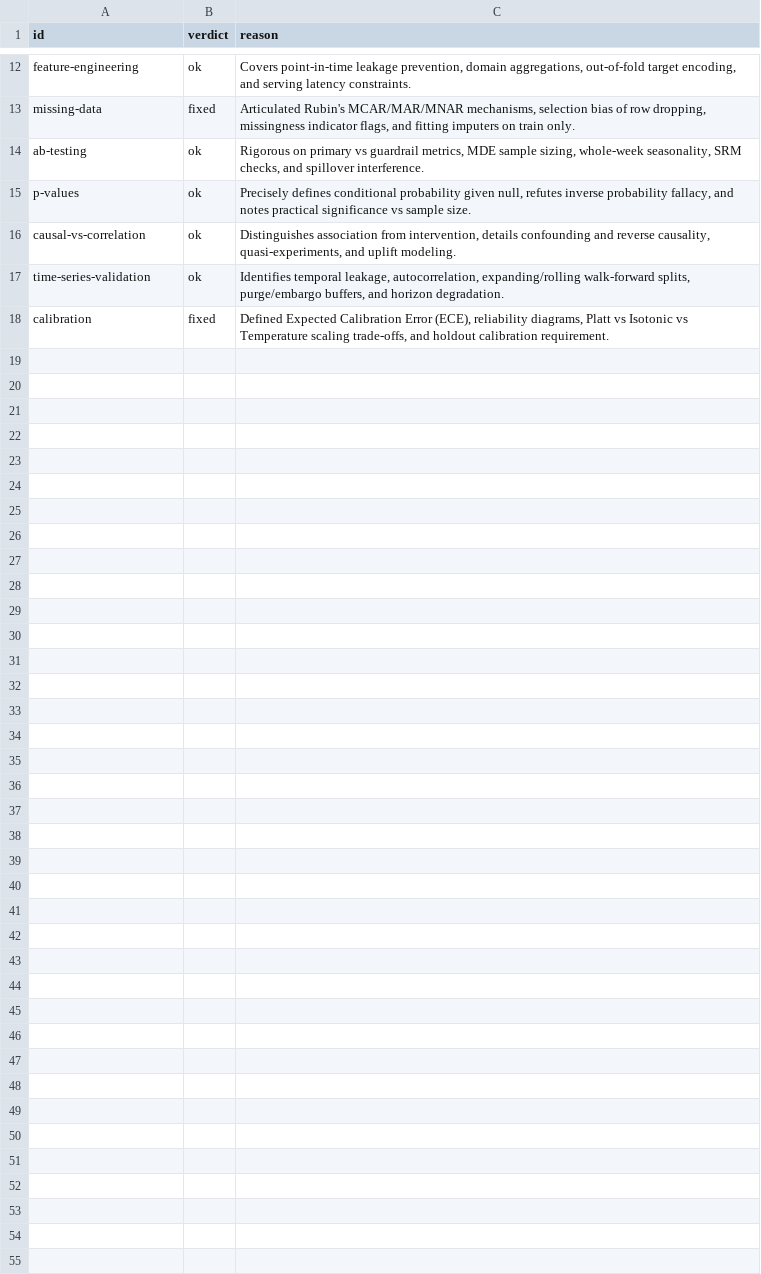
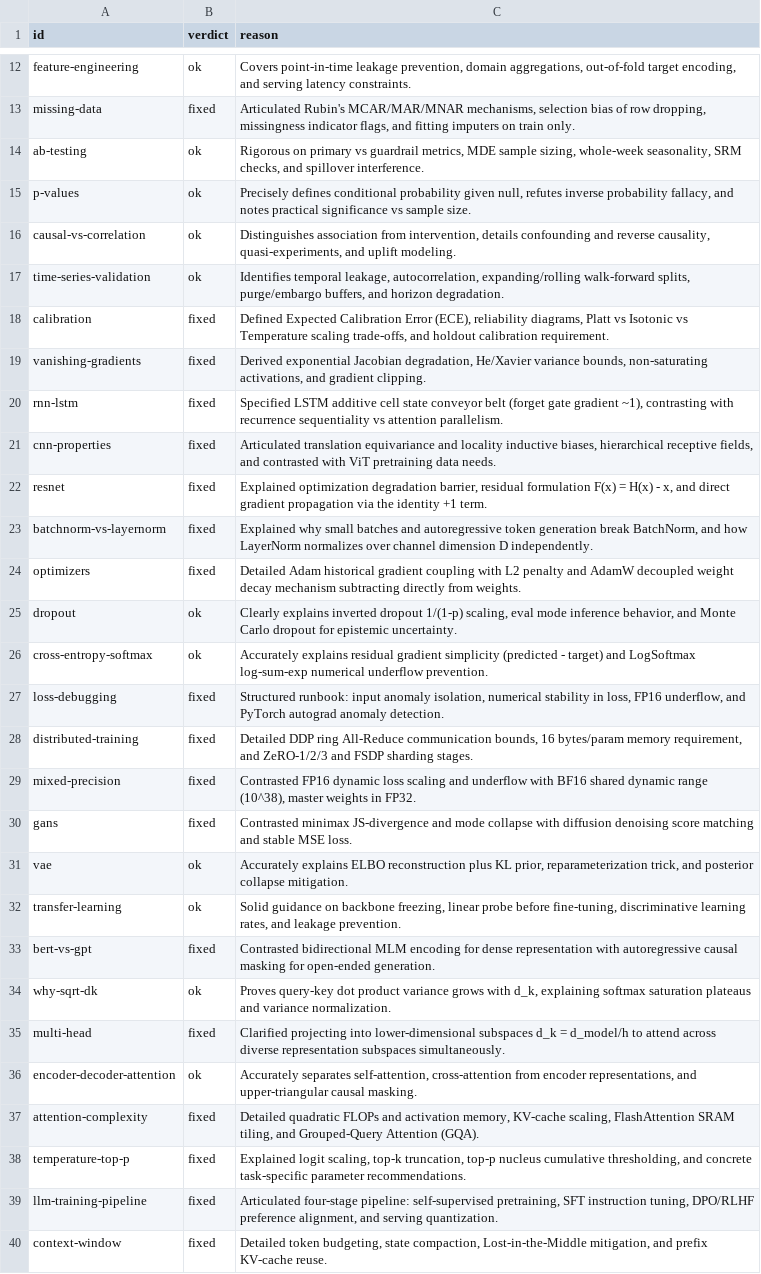
Before and after one commit to ravivarmapatturi/neuralmasteryai, a CSV file: docs/evidence/interview/senior-review.csv, drawn as a sheet; only a part is shown, gaps mark what is left out.

Commit message:
feat(interview): senior answer review batch 2 - deep learning and transformers (22 questions)

```diff
--- a/docs/evidence/interview/senior-review.csv
+++ b/docs/evidence/interview/senior-review.csv
@@ -18 +18,23 @@ time-series-validation,ok,"Identifies temporal leakage, autocorrelation, expandi
 calibration,fixed,"Defined Expected Calibration Error (ECE), reliability diagrams, Platt vs Isotonic vs Temperature scaling trade-offs, and holdout calibration requirement."
+vanishing-gradients,fixed,"Derived exponential Jacobian degradation, He/Xavier variance bounds, non-saturating activations, and gradient clipping."
+rnn-lstm,fixed,"Specified LSTM additive cell state conveyor belt (forget gate gradient ~1), contrasting with recurrence sequentiality vs attention parallelism."
+cnn-properties,fixed,"Articulated translation equivariance and locality inductive biases, hierarchical receptive fields, and contrasted with ViT pretraining data needs."
+resnet,fixed,"Explained optimization degradation barrier, residual formulation F(x) = H(x) - x, and direct gradient propagation via the identity +1 term."
+batchnorm-vs-layernorm,fixed,"Explained why small batches and autoregressive token generation break BatchNorm, and how LayerNorm normalizes over channel dimension D independently."
+optimizers,fixed,Detailed Adam historical gradient coupling with L2 penalty and AdamW decoupled weight decay mechanism subtracting directly from weights.
+dropout,ok,"Clearly explains inverted dropout 1/(1-p) scaling, eval mode inference behavior, and Monte Carlo dropout for epistemic uncertainty."
+cross-entropy-softmax,ok,Accurately explains residual gradient simplicity (predicted - target) and LogSoftmax log-sum-exp numerical underflow prevention.
+loss-debugging,fixed,"Structured runbook: input anomaly isolation, numerical stability in loss, FP16 underflow, and PyTorch autograd anomaly detection."
+distributed-training,fixed,"Detailed DDP ring All-Reduce communication bounds, 16 bytes/param memory requirement, and ZeRO-1/2/3 and FSDP sharding stages."
+mixed-precision,fixed,"Contrasted FP16 dynamic loss scaling and underflow with BF16 shared dynamic range (10^38), master weights in FP32."
+gans,fixed,Contrasted minimax JS-divergence and mode collapse with diffusion denoising score matching and stable MSE loss.
+vae,ok,"Accurately explains ELBO reconstruction plus KL prior, reparameterization trick, and posterior collapse mitigation."
+transfer-learning,ok,"Solid guidance on backbone freezing, linear probe before fine-tuning, discriminative learning rates, and leakage prevention."
+bert-vs-gpt,fixed,Contrasted bidirectional MLM encoding for dense representation with autoregressive causal masking for open-ended generation.
+why-sqrt-dk,ok,"Proves query-key dot product variance grows with d_k, explaining softmax saturation plateaus and variance normalization."
+multi-head,fixed,Clarified projecting into lower-dimensional subspaces d_k = d_model/h to attend across diverse representation subspaces simultaneously.
+encoder-decoder-attention,ok,"Accurately separates self-attention, cross-attention from encoder representations, and upper-triangular causal masking."
+attention-complexity,fixed,"Detailed quadratic FLOPs and activation memory, KV-cache scaling, FlashAttention SRAM tiling, and Grouped-Query Attention (GQA)."
+temperature-top-p,fixed,"Explained logit scaling, top-k truncation, top-p nucleus cumulative thresholding, and concrete task-specific parameter recommendations."
+llm-training-pipeline,fixed,"Articulated four-stage pipeline: self-supervised pretraining, SFT instruction tuning, DPO/RLHF preference alignment, and serving quantization."
+context-window,fixed,"Detailed token budgeting, state compaction, Lost-in-the-Middle mitigation, and prefix KV-cache reuse."
```
Also changed, not shown: 2 other files.
